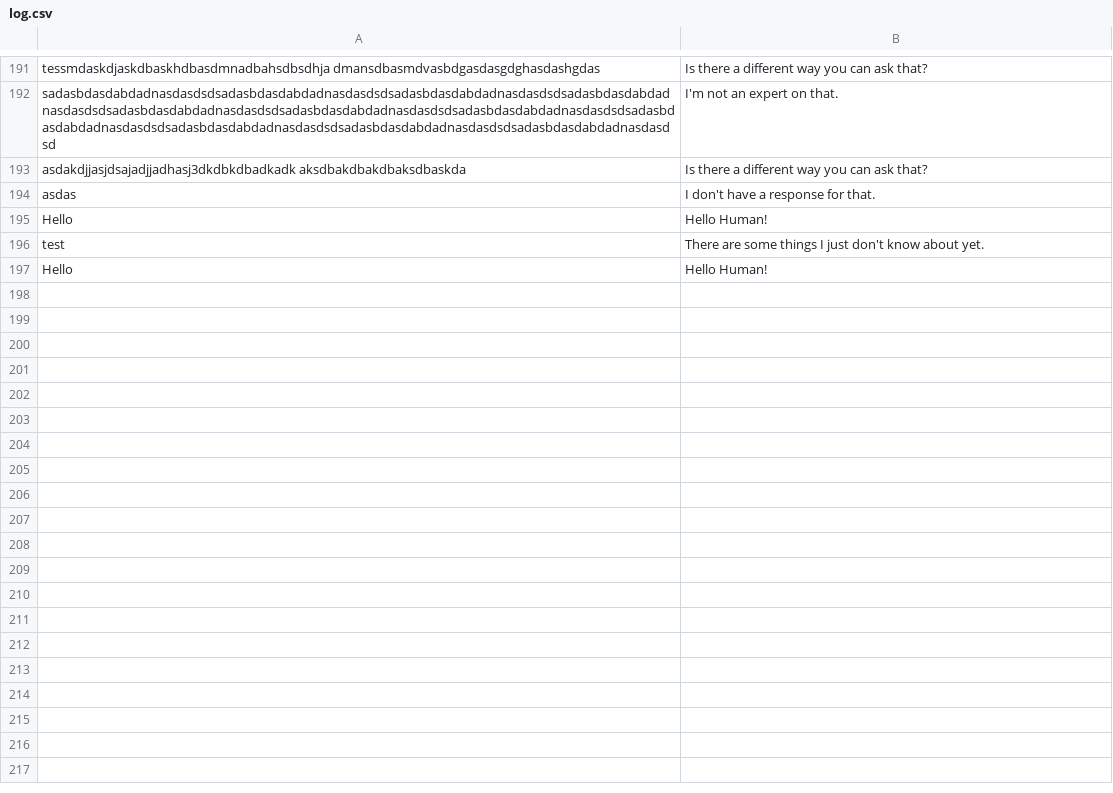
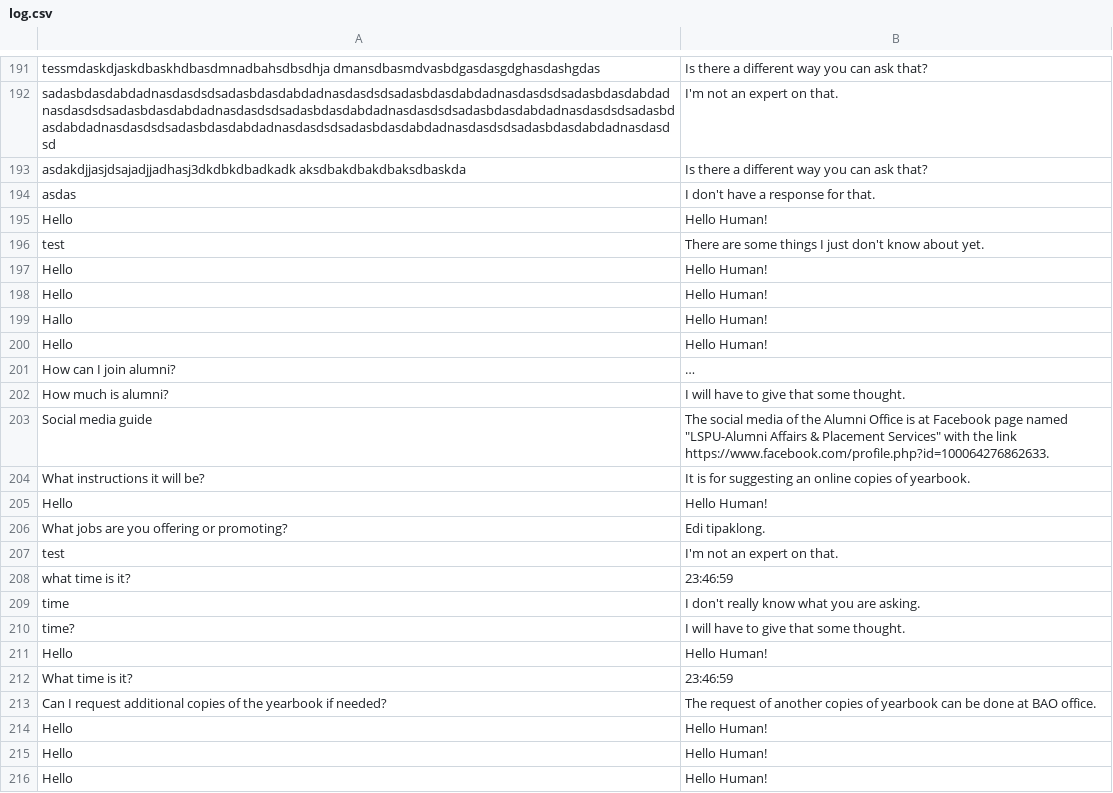
Before and after one commit to thebadsektor/wam3b-g3-chatbot, a CSV file: data/log.csv, drawn as a sheet; only a part is shown, gaps mark what is left out; the diff names each change by its address in the sheet, - before the commit and + after, or states it on an @@ line.

Commit message:
add 500+ datasets and alumni bot icon

```diff
--- a/data/log.csv
+++ b/data/log.csv
+row 198: Hello | Hello Human!
+row 199: Hallo | Hello Human!
+row 200: Hello | Hello Human!
+row 201: How can I join alumni? | …
+row 202: How much is alumni? | I will have to give that some thought.
+row 203: Social media guide | The social media of the Alumni Office is at Facebook page named "LSPU-Alumni Affairs & Placement Services" with the link https://www.facebook.com/profile.php?id=100064276862633.
+row 204: What instructions it will be? | It is for suggesting an online copies of yearbook.
+row 205: Hello | Hello Human!
+row 206: What jobs are you offering or promoting? | Edi tipaklong.
+row 207: test | I'm not an expert on that.
+row 208: what time is it? | 23:46:59
+row 209: time | I don't really know what you are asking.
+row 210: time? | I will have to give that some thought.
+row 211: Hello | Hello Human!
+row 212: What time is it? | 23:46:59
+row 213: Can I request additional copies of the yearbook if needed? | The request of another copies of yearbook can be done at BAO office.
+row 214: Hello | Hello Human!
+row 215: Hello | Hello Human!
+row 216: Hello | Hello Human!
```
Also changed, not shown: 5 other files.
